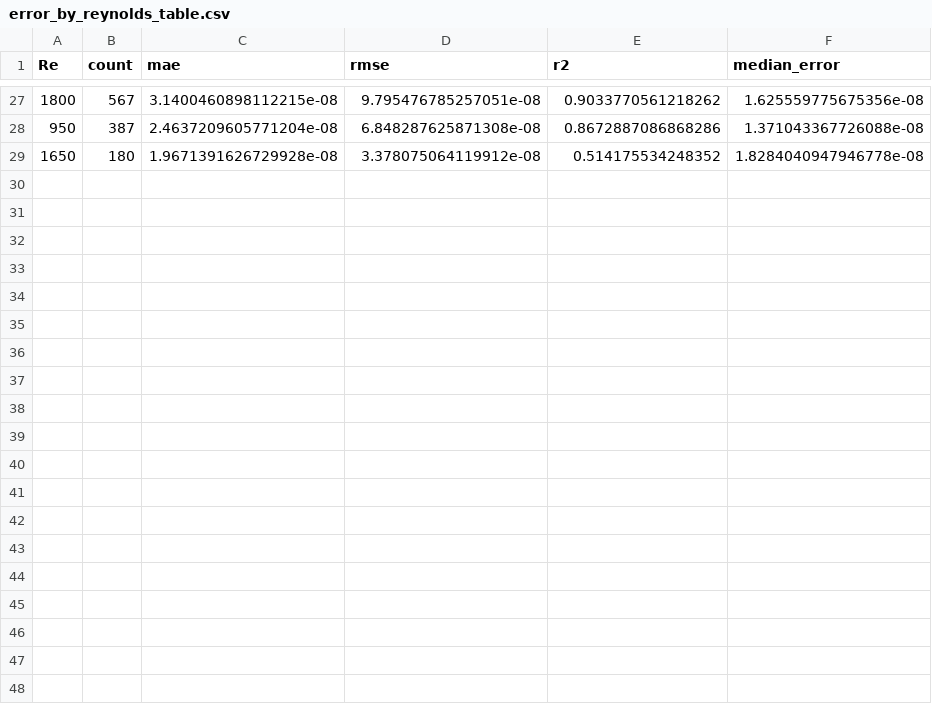
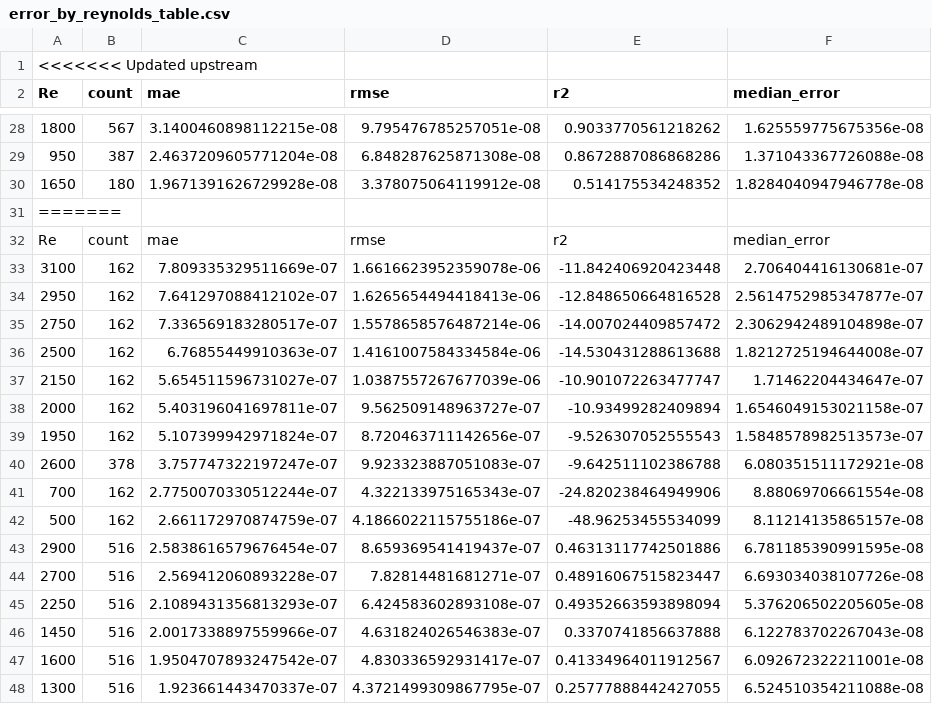
Before and after one commit to radiel-health/LidDrivenCavity, a CSV file: results/error_by_reynolds_table.csv, drawn as a sheet; only a part is shown, gaps mark what is left out; the diff covers the shown part only.

```diff
--- a/results/error_by_reynolds_table.csv
+++ b/results/error_by_reynolds_table.csv
@@ -1 +1,2 @@
+<<<<<<< Updated upstream
 Re,count,mae,rmse,r2,median_error
@@ -29 +30,19 @@ Re,count,mae,rmse,r2,median_error
 1650,180,1.9671391626729928e-08,3.378075064119912e-08,0.514175534248352,1.8284040947946778e-08
+=======
+Re,count,mae,rmse,r2,median_error
+3100,162,7.809335329511669e-07,1.6616623952359078e-06,-11.842406920423448,2.706404416130681e-07
+2950,162,7.641297088412102e-07,1.6265654494418413e-06,-12.848650664816528,2.5614752985347877e-07
+2750,162,7.336569183280517e-07,1.5578658576487214e-06,-14.007024409857472,2.3062942489104898e-07
+2500,162,6.76855449910363e-07,1.4161007584334584e-06,-14.530431288613688,1.8212725194644008e-07
+2150,162,5.654511596731027e-07,1.0387557267677039e-06,-10.901072263477747,1.71462204434647e-07
+2000,162,5.403196041697811e-07,9.562509148963727e-07,-10.93499282409894,1.6546049153021158e-07
+1950,162,5.107399942971824e-07,8.720463711142656e-07,-9.526307052555543,1.5848578982513573e-07
+2600,378,3.757747322197247e-07,9.923323887051083e-07,-9.642511102386788,6.080351511172921e-08
+700,162,2.7750070330512244e-07,4.322133975165343e-07,-24.820238464949906,8.88069706661554e-08
+500,162,2.661172970874759e-07,4.1866022115755186e-07,-48.96253455534099,8.11214135865157e-08
+2900,516,2.5838616579676454e-07,8.659369541419437e-07,0.46313117742501886,6.781185390991595e-08
+2700,516,2.569412060893228e-07,7.82814481681271e-07,0.48916067515823447,6.693034038107726e-08
+2250,516,2.1089431356813293e-07,6.424583602893108e-07,0.49352663593898094,5.376206502205605e-08
+1450,516,2.0017338897559966e-07,4.631824026546383e-07,0.3370741856637888,6.122783702267043e-08
+1600,516,1.9504707893247542e-07,4.830336592931417e-07,0.41334964011912567,6.092672322211001e-08
+1300,516,1.923661443470337e-07,4.3721499309867795e-07,0.25777888442427055,6.524510354211088e-08
```
Also changed, not shown: 13 added rows elsewhere in this file, 4 other files.
